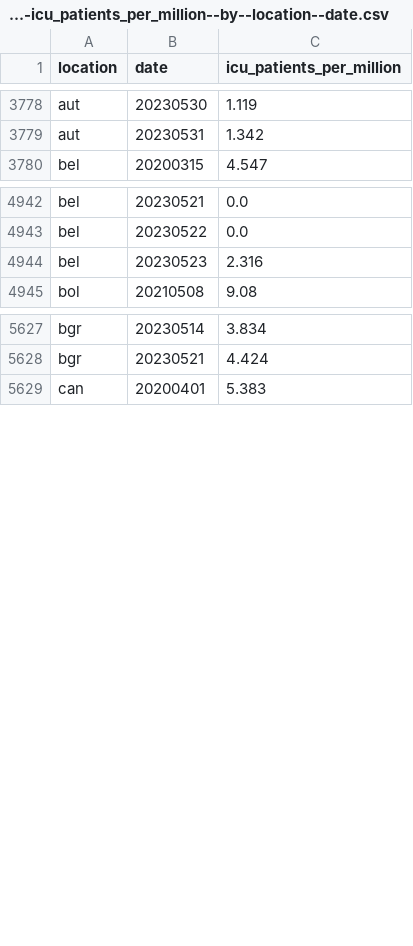
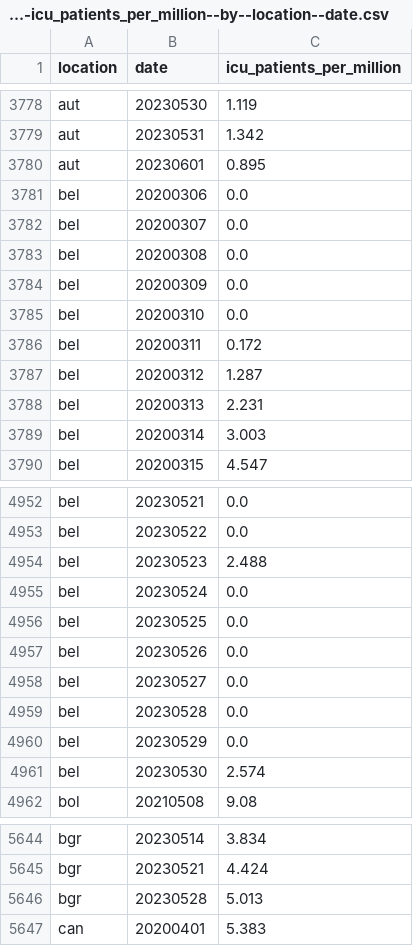
Before and after one commit to open-numbers/ddf--owid--covid_19, a CSV file: ddf--datapoints--icu_patients_per_million--by--location--date.csv, drawn as a sheet; only a part is shown, gaps mark what is left out; the diff covers the shown part only.

```diff
--- a/ddf--datapoints--icu_patients_per_million--by--location--date.csv
+++ b/ddf--datapoints--icu_patients_per_million--by--location--date.csv
@@ -3779,2 +3779,12 @@ aut,20230530,1.119
 aut,20230531,1.342
+aut,20230601,0.895
+bel,20200306,0.0
+bel,20200307,0.0
+bel,20200308,0.0
+bel,20200309,0.0
+bel,20200310,0.0
+bel,20200311,0.172
+bel,20200312,1.287
+bel,20200313,2.231
+bel,20200314,3.003
 bel,20200315,4.547
@@ -4943,3 +4953,10 @@ bel,20230521,0.0
 bel,20230522,0.0
-bel,20230523,2.316
+bel,20230523,2.488
+bel,20230524,0.0
+bel,20230525,0.0
+bel,20230526,0.0
+bel,20230527,0.0
+bel,20230528,0.0
+bel,20230529,0.0
+bel,20230530,2.574
 bol,20210508,9.08
@@ -5628,2 +5645,3 @@ bgr,20230514,3.834
 bgr,20230521,4.424
+bgr,20230528,5.013
 can,20200401,5.383
```
Also changed, not shown: 29 added rows and 31 edited cells elsewhere in this file, ddf--datapoints--excess_mortality_cumulative_absolute--by--location--date.csv, ddf--datapoints--excess_mortality_cumulative_per_million--by--location--date.csv, 28 other files.
